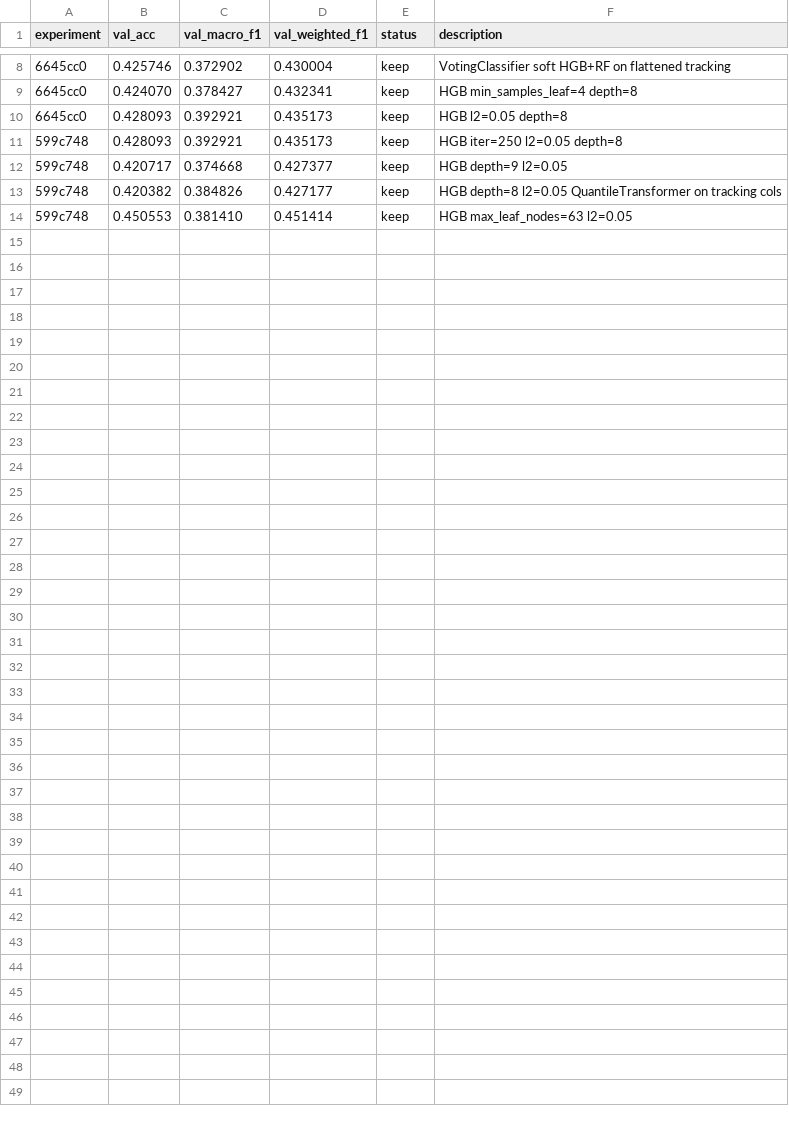
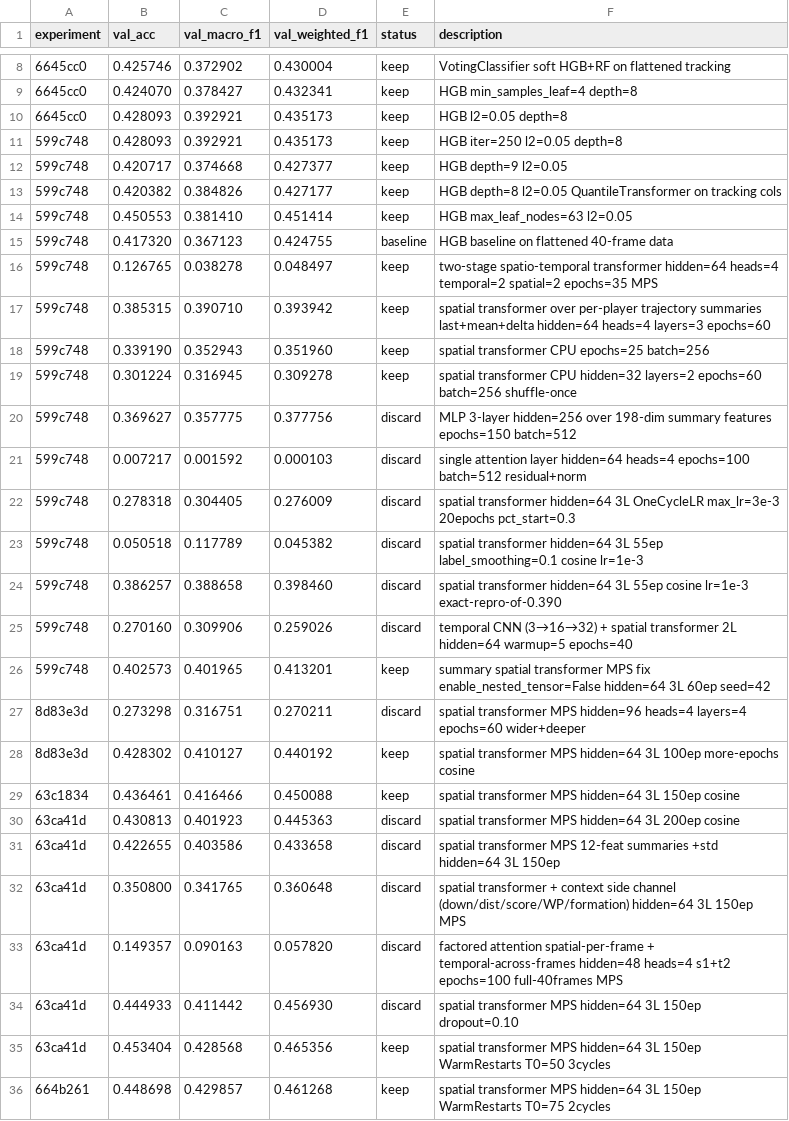
Before and after one commit to aleczhang2027/Capstone-Project, a TSV file: autoresearch/results_flattened.tsv, drawn as a sheet; only a part is shown, gaps mark what is left out.

```diff
--- a/autoresearch/results_flattened.tsv
+++ b/autoresearch/results_flattened.tsv
@@ -14 +14,23 @@ experiment	val_acc	val_macro_f1	val_weighted_f1	status	description
 599c748	0.450553	0.381410	0.451414	keep	HGB max_leaf_nodes=63 l2=0.05
+599c748	0.417320	0.367123	0.424755	baseline	HGB baseline on flattened 40-frame data
+599c748	0.126765	0.038278	0.048497	keep	two-stage spatio-temporal transformer hidden=64 heads=4 temporal=2 spatial=2 epochs=35 MPS
+599c748	0.385315	0.390710	0.393942	keep	spatial transformer over per-player trajectory summaries last+mean+delta hidden=64 heads=4 layers=3 epochs=60
+599c748	0.339190	0.352943	0.351960	keep	spatial transformer CPU epochs=25 batch=256
+599c748	0.301224	0.316945	0.309278	keep	spatial transformer CPU hidden=32 layers=2 epochs=60 batch=256 shuffle-once
+599c748	0.369627	0.357775	0.377756	discard	MLP 3-layer hidden=256 over 198-dim summary features epochs=150 batch=512
+599c748	0.007217	0.001592	0.000103	discard	single attention layer hidden=64 heads=4 epochs=100 batch=512 residual+norm
+599c748	0.278318	0.304405	0.276009	discard	spatial transformer hidden=64 3L OneCycleLR max_lr=3e-3 20epochs pct_start=0.3
+599c748	0.050518	0.117789	0.045382	discard	spatial transformer hidden=64 3L 55ep label_smoothing=0.1 cosine lr=1e-3
+599c748	0.386257	0.388658	0.398460	discard	spatial transformer hidden=64 3L 55ep cosine lr=1e-3 exact-repro-of-0.390
+599c748	0.270160	0.309906	0.259026	discard	temporal CNN (3→16→32) + spatial transformer 2L hidden=64 warmup=5 epochs=40
+599c748	0.402573	0.401965	0.413201	keep	summary spatial transformer MPS fix enable_nested_tensor=False hidden=64 3L 60ep seed=42
+8d83e3d	0.273298	0.316751	0.270211	discard	spatial transformer MPS hidden=96 heads=4 layers=4 epochs=60 wider+deeper
+8d83e3d	0.428302	0.410127	0.440192	keep	spatial transformer MPS hidden=64 3L 100ep more-epochs cosine
+63c1834	0.436461	0.416466	0.450088	keep	spatial transformer MPS hidden=64 3L 150ep cosine
+63ca41d	0.430813	0.401923	0.445363	discard	spatial transformer MPS hidden=64 3L 200ep cosine
+63ca41d	0.422655	0.403586	0.433658	discard	spatial transformer MPS 12-feat summaries +std hidden=64 3L 150ep
+63ca41d	0.350800	0.341765	0.360648	discard	spatial transformer + context side channel (down/dist/score/WP/formation) hidden=64 3L 150ep MPS
+63ca41d	0.149357	0.090163	0.057820	discard	factored attention spatial-per-frame + temporal-across-frames hidden=48 heads=4 s1+t2 epochs=100 full-40frames MPS
+63ca41d	0.444933	0.411442	0.456930	discard	spatial transformer MPS hidden=64 3L 150ep dropout=0.10
+63ca41d	0.453404	0.428568	0.465356	keep	spatial transformer MPS hidden=64 3L 150ep WarmRestarts T0=50 3cycles
+664b261	0.448698	0.429857	0.461268	keep	spatial transformer MPS hidden=64 3L 150ep WarmRestarts T0=75 2cycles
```
Also changed, not shown: 3 other files.
